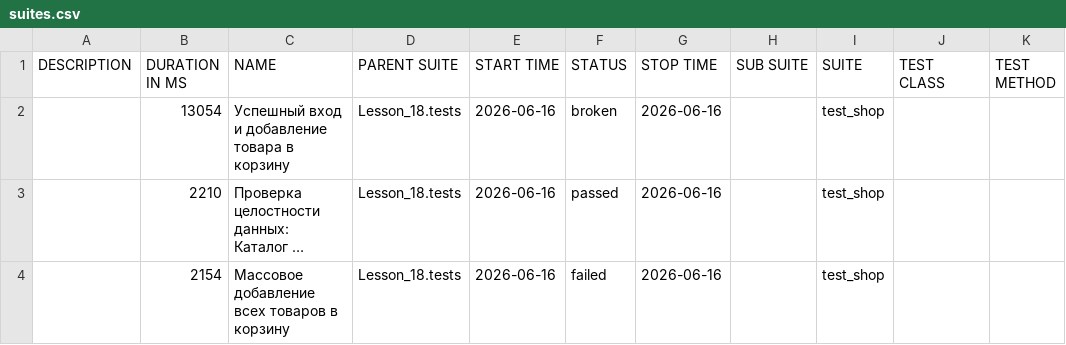
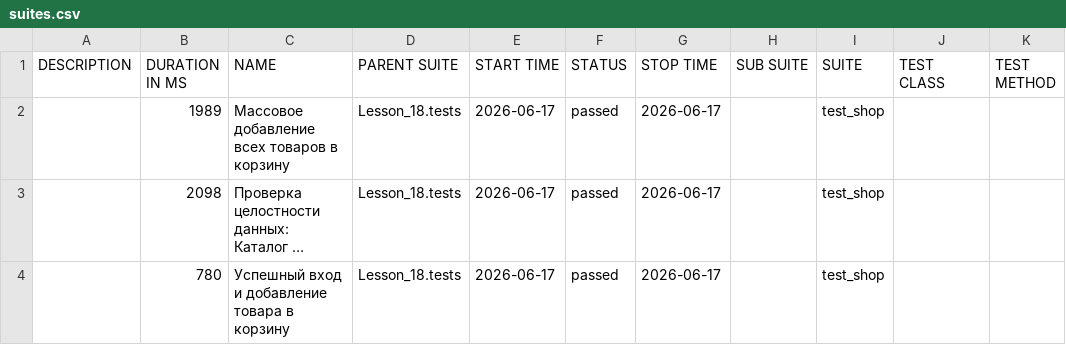
Before and after one commit to Ar4ipraha/automation, a CSV file: data/suites.csv, drawn as a sheet; long unchanged cells end in …; the diff names each change by its address in the sheet, - before the commit and + after, or states it on an @@ line.

```diff
--- a/data/suites.csv
+++ b/data/suites.csv
-B2 (DURATION IN MS): 13054
+B2 (DURATION IN MS): 1989
-C2 (NAME): Успешный вход и добавление товара в корзину
+C2 (NAME): Массовое добавление всех товаров в корзину
-E2:E4 (START TIME): 2026-06-16
+E2:E4 (START TIME): 2026-06-17
-F2 (STATUS): broken
+F2 (STATUS): passed
-G2:G4 (STOP TIME): 2026-06-16
+G2:G4 (STOP TIME): 2026-06-17
-B3 (DURATION IN MS): 2210
+B3 (DURATION IN MS): 2098
-B4 (DURATION IN MS): 2154
+B4 (DURATION IN MS): 780
-C4 (NAME): Массовое добавление всех товаров в корзину
+C4 (NAME): Успешный вход и добавление товара в корзину
-F4 (STATUS): failed
+F4 (STATUS): passed
```
Also changed, not shown: 57 other files.
